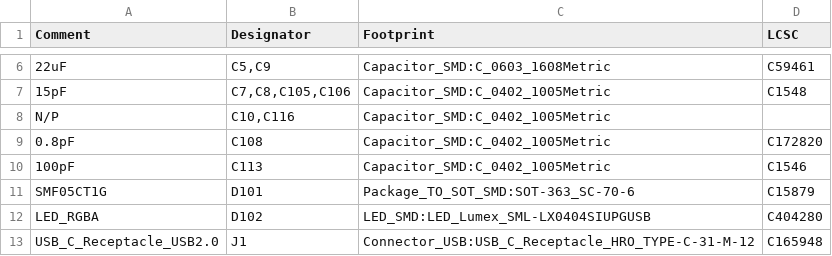
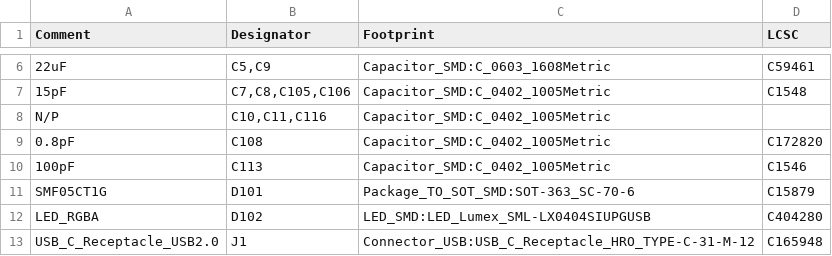
Before and after one commit to Ardelean-Calin/plantbuddy-hw, a CSV file: output/bom.csv, drawn as a sheet; only a part is shown, gaps mark what is left out; the diff names each change by its address in the sheet, - before the commit and + after, or states it on an @@ line.

```diff
--- a/output/bom.csv
+++ b/output/bom.csv
-B8 (Designator): C10,C116
+B8 (Designator): C10,C11,C116
```
Also changed, not shown: output/pos.csv, 3 other files.
